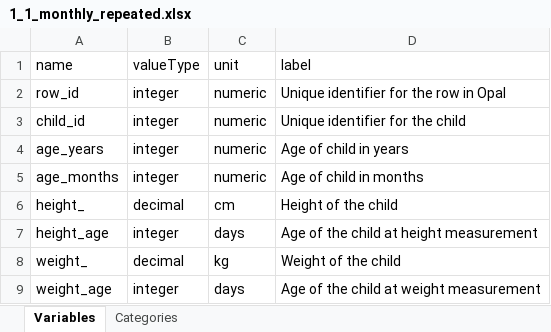
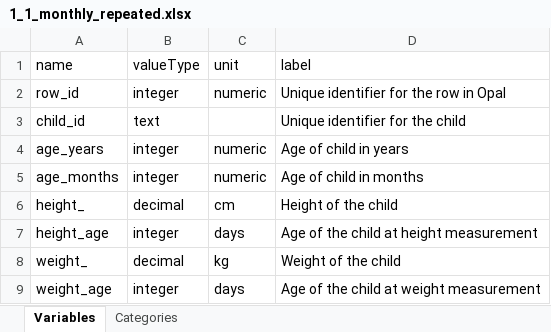
Before and after one commit to lifecycle-project/ds-upload, an Excel workbook: R/data/dictionaries/core/1_1/1_1_monthly_repeated.xlsx, sheet Variables, drawn as a sheet; values as stored, in another font and other column widths than the file's, no borders; the diff names each change by its address in the sheet, - before the commit and + after, or states it on an @@ line.

```diff
--- a/R/data/dictionaries/core/1_1/1_1_monthly_repeated.xlsx (sheet Variables)
+++ b/R/data/dictionaries/core/1_1/1_1_monthly_repeated.xlsx (sheet Variables)
-B3 (valueType): integer
+B3 (valueType): text
-C3 (unit): numeric
+C3 (unit): (empty)
```
Also changed, not shown: R/data/dictionaries/core/1_1/1_1_non_repeated.xlsx, R/data/dictionaries/core/1_1/1_1_yearly_repeated.xlsx.
